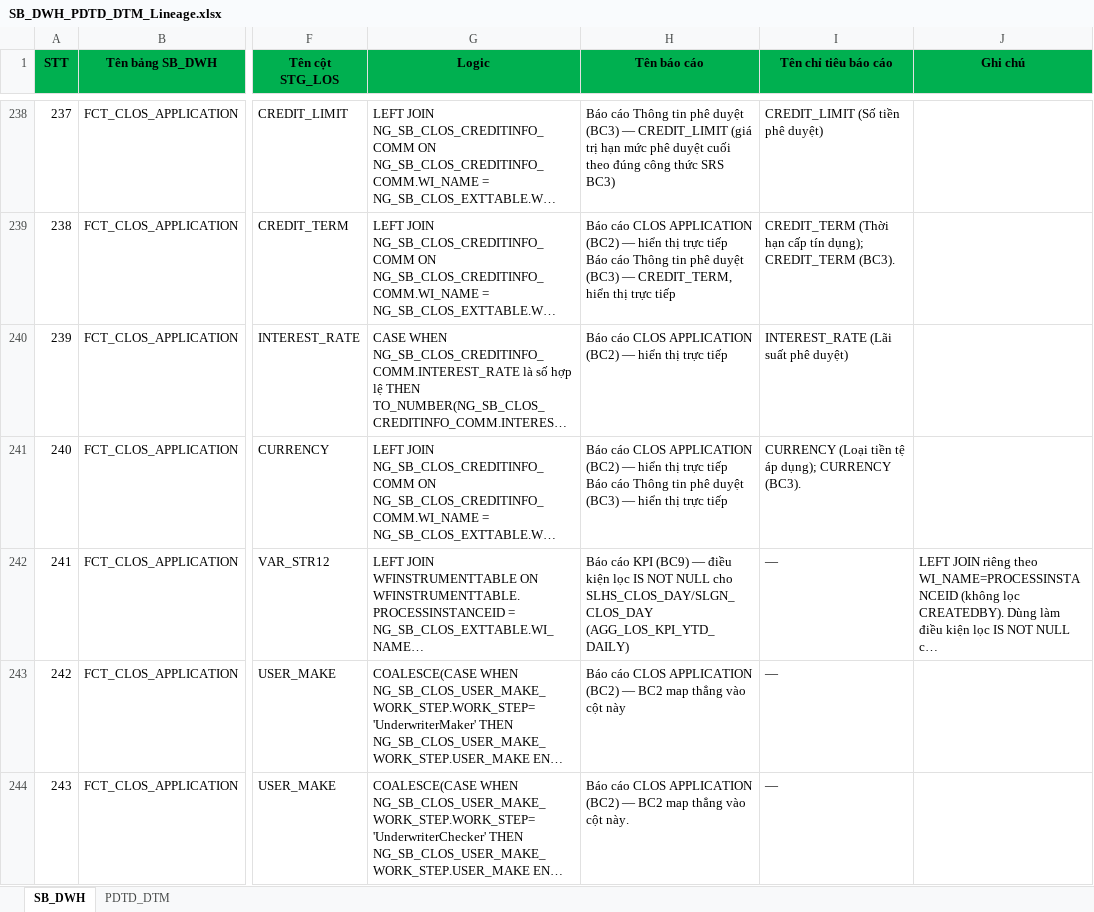
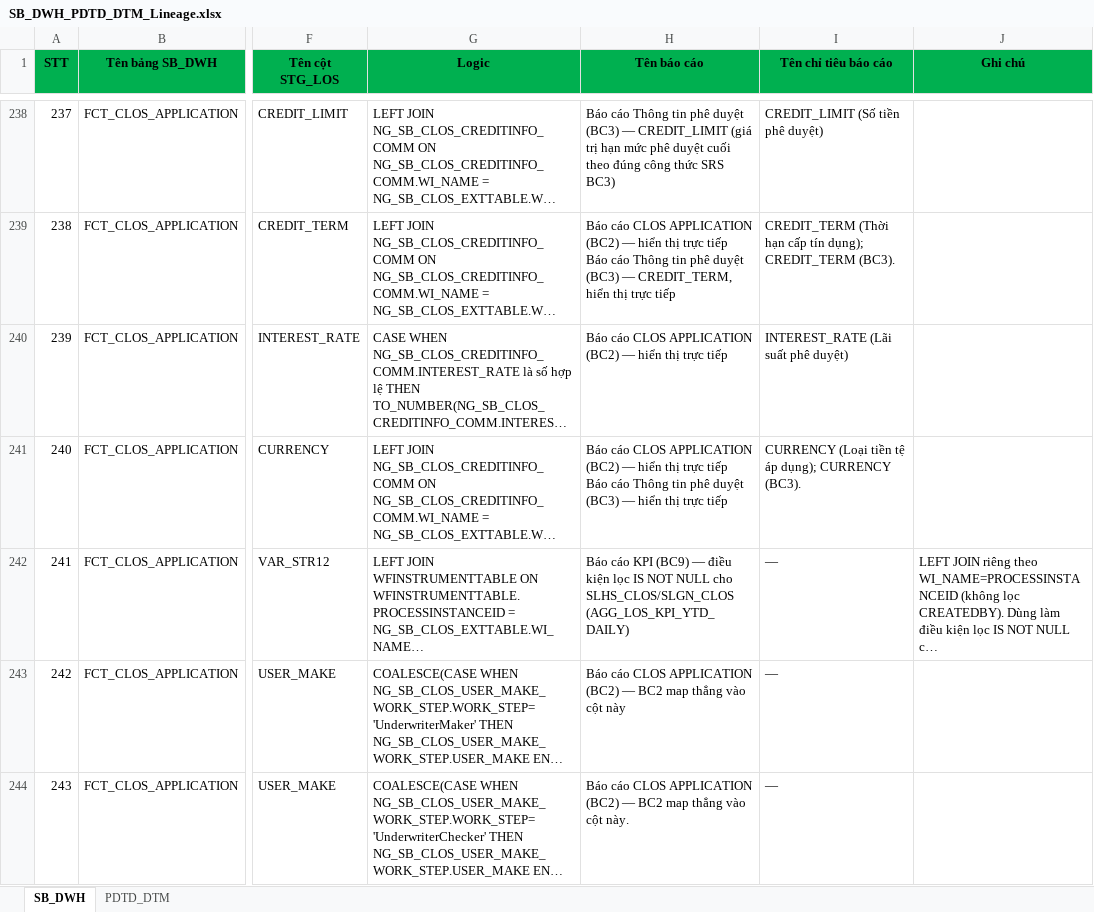
Before and after one commit to chien1198/sb-mapping-gen, an Excel workbook: output/SB_DWH_PDTD_DTM_Lineage.xlsx, sheet SB_DWH, drawn as a sheet; only a part is shown, gaps mark what is left out; long unchanged cells end in …; values as stored, in another font and other column widths than the file's, no borders; the diff names each change by its address in the sheet, - before the commit and + after, or states it on an @@ line.

```diff
--- a/output/SB_DWH_PDTD_DTM_Lineage.xlsx (sheet SB_DWH)
+++ b/output/SB_DWH_PDTD_DTM_Lineage.xlsx (sheet SB_DWH)
-H242 (Tên báo cáo): …NULL cho SLHS_CLOS_DAY/SLGN_CLOS_DAY (AGG_LOS_KPI_YTD_DAILY)
+H242 (Tên báo cáo): …NULL cho SLHS_CLOS/SLGN_CLOS (AGG_LOS_KPI_YTD_DAILY)
```
Also changed, not shown: sheet PDTD_DTM, hidden cells, 9 other files.
